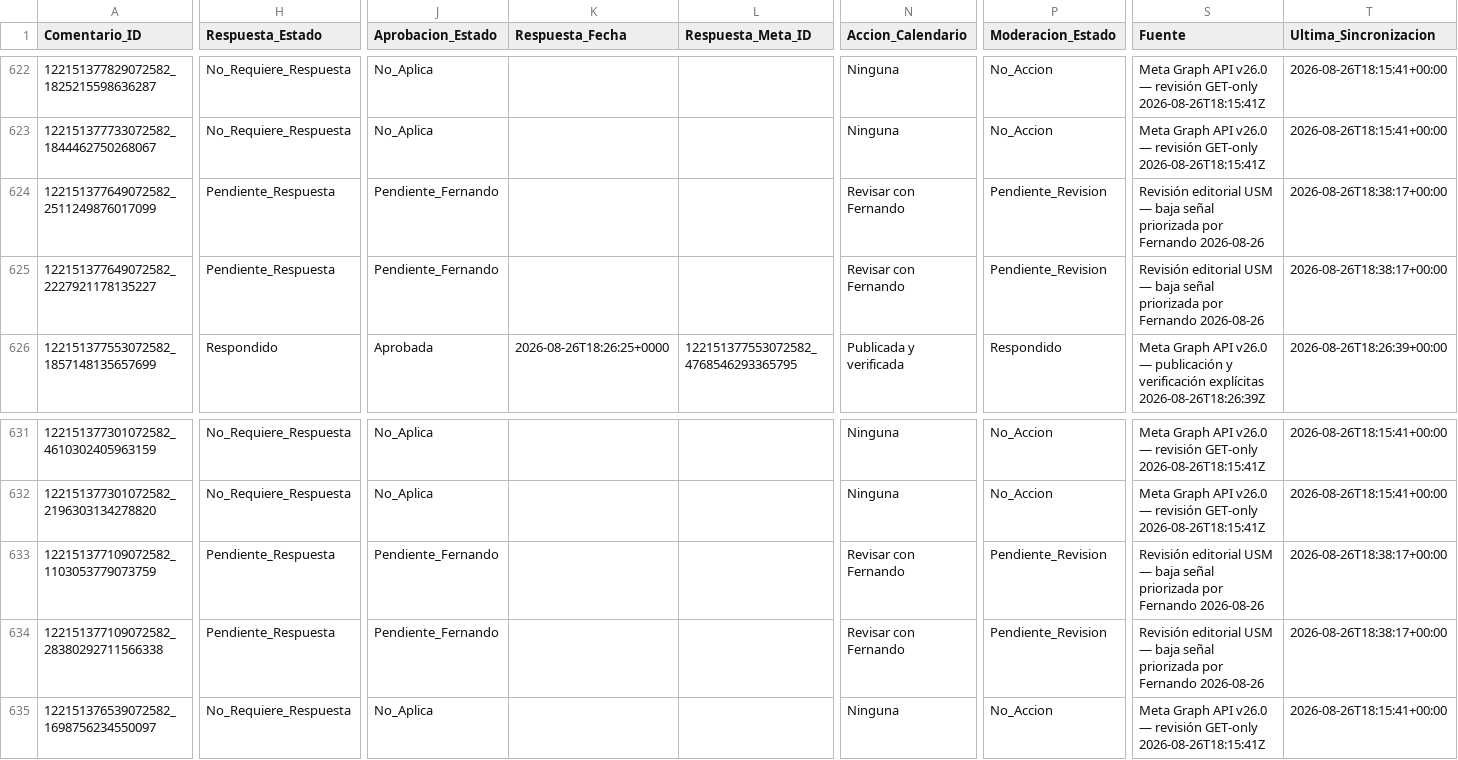
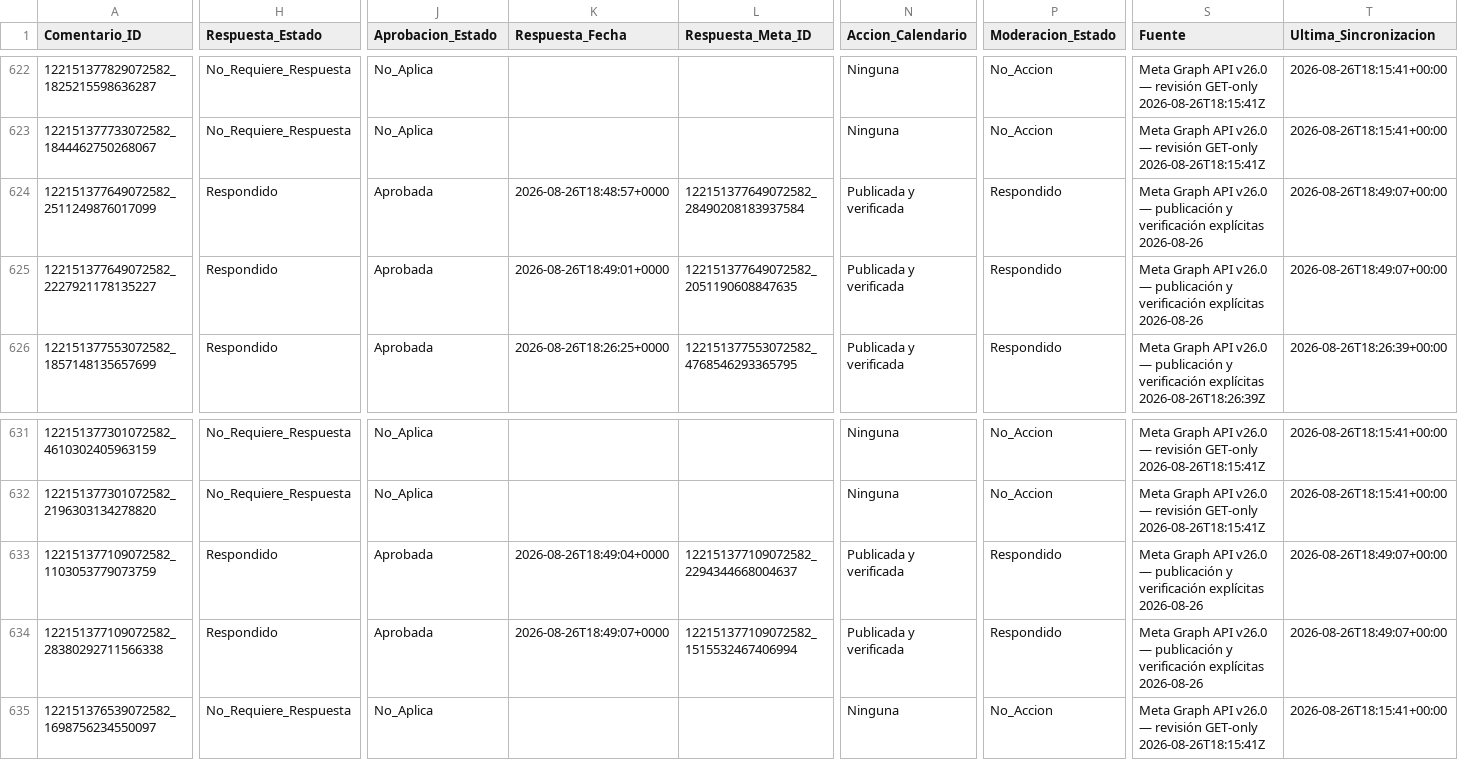
Before and after one commit to iomarketing09-sys/universe-sent-me-growth-os, a CSV file: Operations/Research/2026-08-15_Community_Engagement_Log.csv, drawn as a sheet; only a part is shown, gaps mark what is left out; the diff covers the shown part only; the diff names each change by its address in the sheet, - before the commit and + after, or states it on an @@ line.

```diff
--- a/Operations/Research/2026-08-15_Community_Engagement_Log.csv
+++ b/Operations/Research/2026-08-15_Community_Engagement_Log.csv
-H624:H625 (Respuesta_Estado): Pendiente_Respuesta
+H624:H625 (Respuesta_Estado): Respondido
-J624:J625 (Aprobacion_Estado): Pendiente_Fernando
+J624:J625 (Aprobacion_Estado): Aprobada
-K624 (Respuesta_Fecha): (empty)
+K624 (Respuesta_Fecha): 2026-08-26T18:48:57+0000
-L624 (Respuesta_Meta_ID): (empty)
+L624 (Respuesta_Meta_ID): 122151377649072582_28490208183937584
-N624:N625 (Accion_Calendario): Revisar con Fernando
+N624:N625 (Accion_Calendario): Publicada y verificada
-P624:P625 (Moderacion_Estado): Pendiente_Revision
+P624:P625 (Moderacion_Estado): Respondido
-S624:S625 (Fuente): Revisión editorial USM — baja señal priorizada por Fernando 2026-08-26
+S624:S625 (Fuente): Meta Graph API v26.0 — publicación y verificación explícitas 2026-08-26
-T624:T625 (Ultima_Sincronizacion): 2026-08-26T18:38:17+00:00
+T624:T625 (Ultima_Sincronizacion): 2026-08-26T18:49:07+00:00
-K625 (Respuesta_Fecha): (empty)
+K625 (Respuesta_Fecha): 2026-08-26T18:49:01+0000
-L625 (Respuesta_Meta_ID): (empty)
+L625 (Respuesta_Meta_ID): 122151377649072582_2051190608847635
-H633:H634 (Respuesta_Estado): Pendiente_Respuesta
+H633:H634 (Respuesta_Estado): Respondido
-J633:J634 (Aprobacion_Estado): Pendiente_Fernando
+J633:J634 (Aprobacion_Estado): Aprobada
-K633 (Respuesta_Fecha): (empty)
+K633 (Respuesta_Fecha): 2026-08-26T18:49:04+0000
-L633 (Respuesta_Meta_ID): (empty)
+L633 (Respuesta_Meta_ID): 122151377109072582_2294344668004637
-N633:N634 (Accion_Calendario): Revisar con Fernando
+N633:N634 (Accion_Calendario): Publicada y verificada
-P633:P634 (Moderacion_Estado): Pendiente_Revision
+P633:P634 (Moderacion_Estado): Respondido
-S633:S634 (Fuente): Revisión editorial USM — baja señal priorizada por Fernando 2026-08-26
+S633:S634 (Fuente): Meta Graph API v26.0 — publicación y verificación explícitas 2026-08-26
-T633:T634 (Ultima_Sincronizacion): 2026-08-26T18:38:17+00:00
+T633:T634 (Ultima_Sincronizacion): 2026-08-26T18:49:07+00:00
-K634 (Respuesta_Fecha): (empty)
+K634 (Respuesta_Fecha): 2026-08-26T18:49:07+0000
-L634 (Respuesta_Meta_ID): (empty)
+L634 (Respuesta_Meta_ID): 122151377109072582_1515532467406994
```
Also changed, not shown: 2 edited cells elsewhere in this file, 11 other files.
